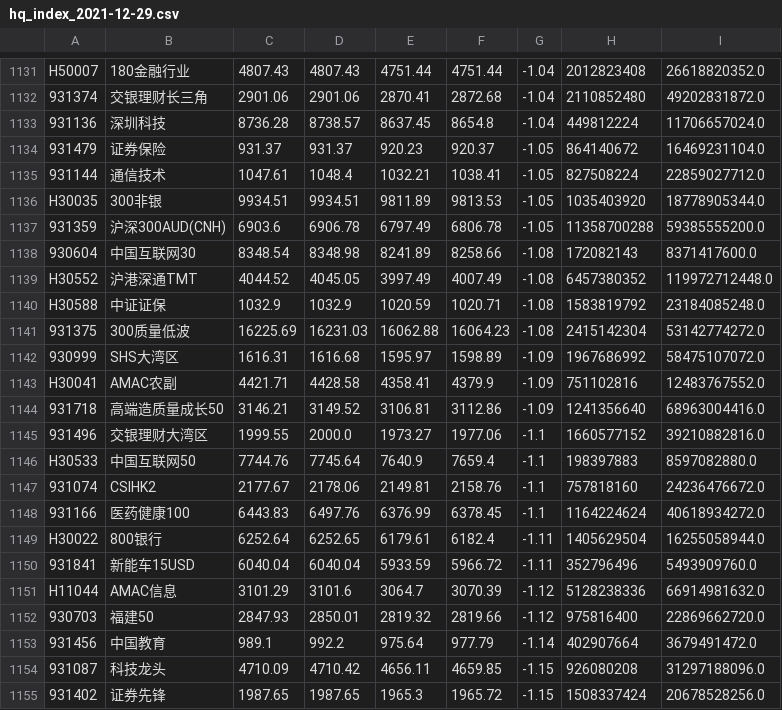
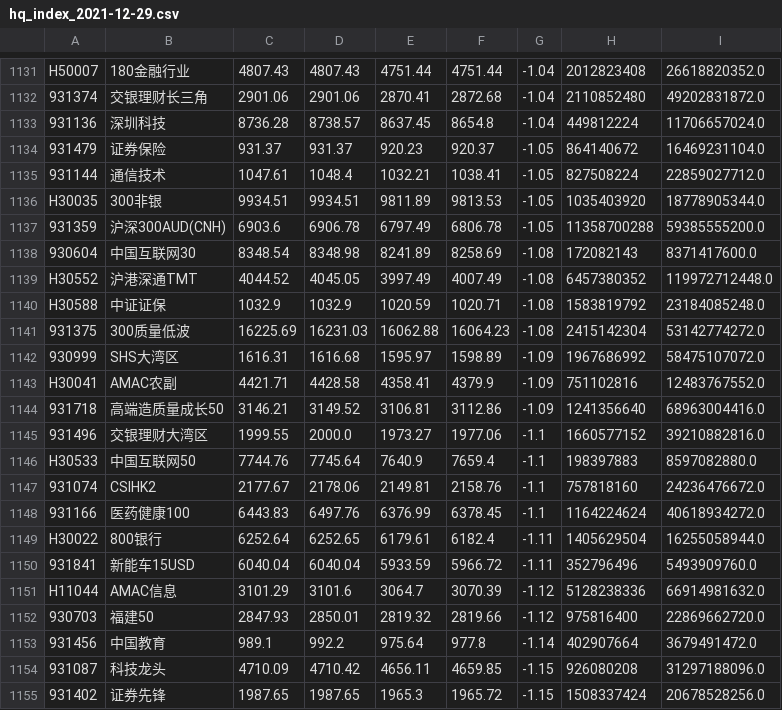
Before and after one commit to yinhedot/yinhedot, a CSV file: data4git/hq_index_2021-12-29.csv, drawn as a sheet; only a part is shown, gaps mark what is left out.

```diff
--- a/data4git/hq_index_2021-12-29.csv
+++ b/data4git/hq_index_2021-12-29.csv
@@ -1137,3 +1137,3 @@ H30035,300非银,9934.51,9934.51,9811.89,9813.53,-1.05,1035403920,18778905344.0
 931359,沪深300AUD(CNH),6903.6,6906.78,6797.49,6806.78,-1.05,11358700288,59385555200.0
-930604,中国互联网30,8348.54,8348.98,8241.89,8258.66,-1.08,172082143,8371417600.0
+930604,中国互联网30,8348.54,8348.98,8241.89,8258.69,-1.08,172082143,8371417600.0
 H30552,沪港深通TMT,4044.52,4045.05,3997.49,4007.49,-1.08,6457380352,119972712448.0
@@ -1152,3 +1152,3 @@ H11044,AMAC信息,3101.29,3101.6,3064.7,3070.39,-1.12,5128238336,66914981632.0
 930703,福建50,2847.93,2850.01,2819.32,2819.66,-1.12,975816400,22869662720.0
-931456,中国教育,989.1,992.2,975.64,977.79,-1.14,402907664,3679491472.0
+931456,中国教育,989.1,992.2,975.64,977.8,-1.14,402907664,3679491472.0
 931087,科技龙头,4710.09,4710.42,4656.11,4659.85,-1.15,926080208,31297188096.0
```
Also changed, not shown: 3 other files.
